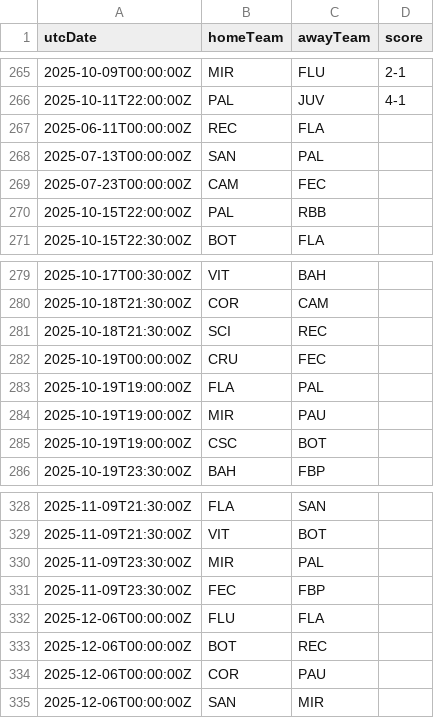
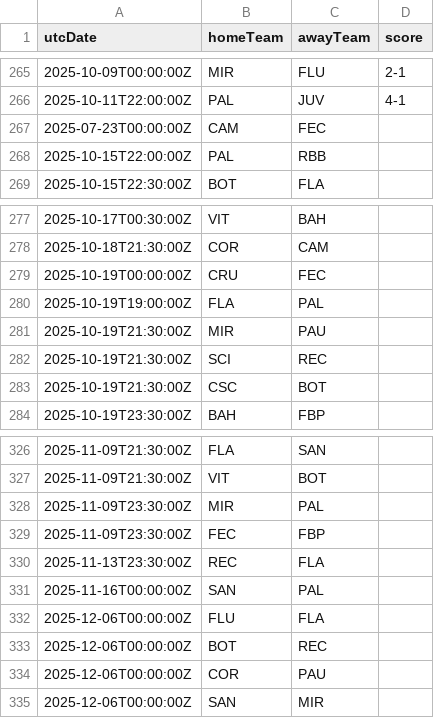
Before and after one commit to cbdq-io/datasets, a CSV file: org/football-data/data/BSA.csv, drawn as a sheet; only a part is shown, gaps mark what is left out.

```diff
--- a/org/football-data/data/BSA.csv
+++ b/org/football-data/data/BSA.csv
@@ -266,4 +266,2 @@ utcDate,homeTeam,awayTeam,score
 2025-10-11T22:00:00Z,PAL,JUV,4-1
-2025-06-11T00:00:00Z,REC,FLA,
-2025-07-13T00:00:00Z,SAN,PAL,
 2025-07-23T00:00:00Z,CAM,FEC,
@@ -280,7 +278,7 @@ utcDate,homeTeam,awayTeam,score
 2025-10-18T21:30:00Z,COR,CAM,
-2025-10-18T21:30:00Z,SCI,REC,
 2025-10-19T00:00:00Z,CRU,FEC,
 2025-10-19T19:00:00Z,FLA,PAL,
-2025-10-19T19:00:00Z,MIR,PAU,
-2025-10-19T19:00:00Z,CSC,BOT,
+2025-10-19T21:30:00Z,MIR,PAU,
+2025-10-19T21:30:00Z,SCI,REC,
+2025-10-19T21:30:00Z,CSC,BOT,
 2025-10-19T23:30:00Z,BAH,FBP,
@@ -331,2 +329,4 @@ utcDate,homeTeam,awayTeam,score
 2025-11-09T23:30:00Z,FEC,FBP,
+2025-11-13T23:30:00Z,REC,FLA,
+2025-11-16T00:00:00Z,SAN,PAL,
 2025-12-06T00:00:00Z,FLU,FLA,
```
Also changed, not shown: org/football-data/data/SA.csv.
